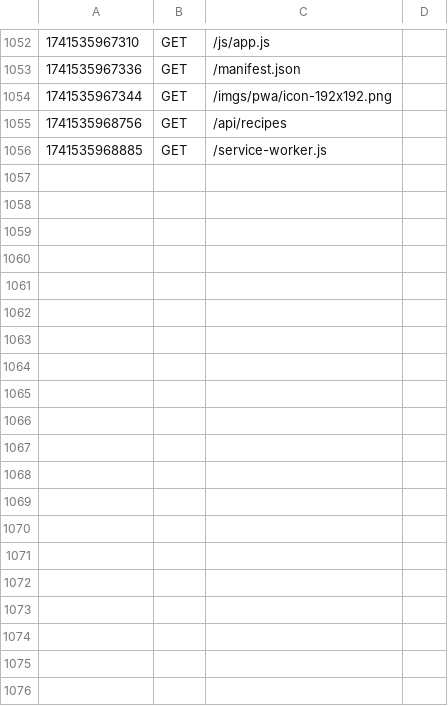
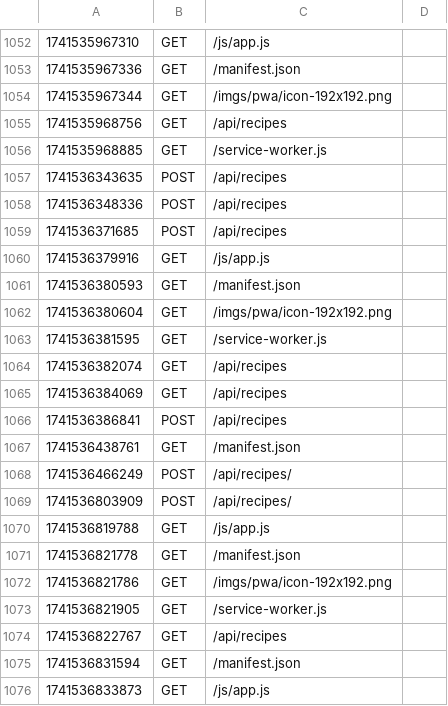
Before and after one commit to dedbugz/MM207_prosjekt, a CSV file: logs/log.csv, drawn as a sheet; only a part is shown, gaps mark what is left out; the diff covers the shown part only; the diff names each change by its address in the sheet, - before the commit and + after, or states it on an @@ line.

Commit message:
duplikatfeil, klarte å erstatte post med enda en put, fikset nå

```diff
--- a/logs/log.csv
+++ b/logs/log.csv
+row 1057: 1741536343635 | POST | /api/recipes
+row 1058: 1741536348336 | POST | /api/recipes
+row 1059: 1741536371685 | POST | /api/recipes
+row 1060: 1741536379916 | GET | /js/app.js
+row 1061: 1741536380593 | GET | /manifest.json
+row 1062: 1741536380604 | GET | /imgs/pwa/icon-192x192.png
+row 1063: 1741536381595 | GET | /service-worker.js
+row 1064: 1741536382074 | GET | /api/recipes
+row 1065: 1741536384069 | GET | /api/recipes
+row 1066: 1741536386841 | POST | /api/recipes
+row 1067: 1741536438761 | GET | /manifest.json
+row 1068: 1741536466249 | POST | /api/recipes/
+row 1069: 1741536803909 | POST | /api/recipes/
+row 1070: 1741536819788 | GET | /js/app.js
+row 1071: 1741536821778 | GET | /manifest.json
+row 1072: 1741536821786 | GET | /imgs/pwa/icon-192x192.png
+row 1073: 1741536821905 | GET | /service-worker.js
+row 1074: 1741536822767 | GET | /api/recipes
+row 1075: 1741536831594 | GET | /manifest.json
+row 1076: 1741536833873 | GET | /js/app.js
```
Also changed, not shown: 16 added rows elsewhere in this file, 3 other files.
